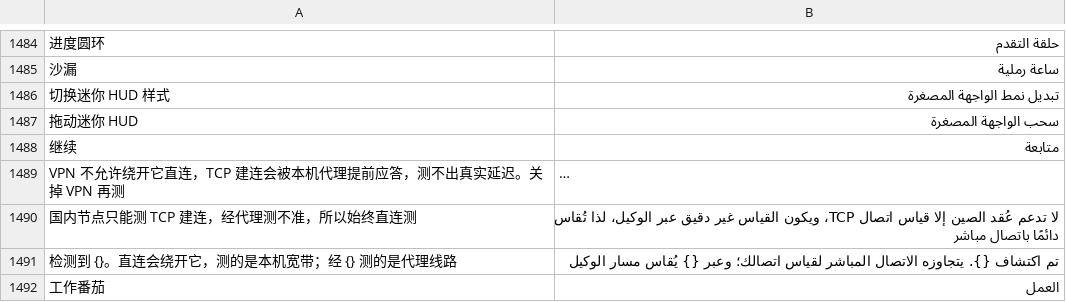
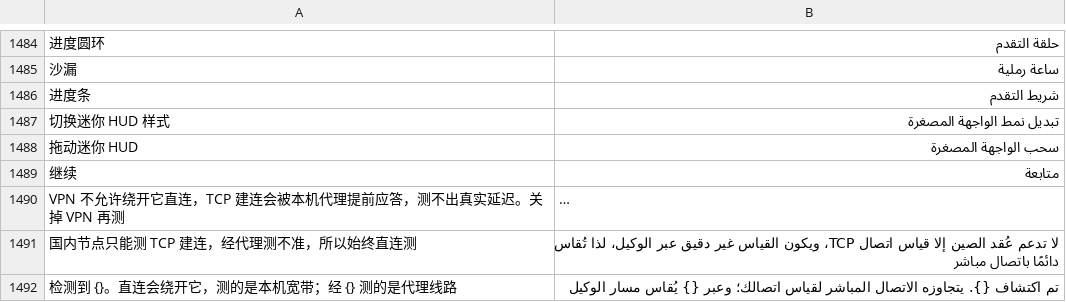
Before and after one commit to ysicing/XStats, a TSV file: Packages/XStatsKit/Sources/Localization/Resources/ar.tsv, drawn as a sheet; only a part is shown, gaps mark what is left out; the shorter side is filled out with more unchanged rows; long unchanged cells end in …; the diff names each change by its address in the sheet, - before the commit and + after, or states it on an @@ line.

```diff
--- a/Packages/XStatsKit/Sources/Localization/Resources/ar.tsv
+++ b/Packages/XStatsKit/Sources/Localization/Resources/ar.tsv
+row 1486: 进度条 | شريط التقدم
```
Also changed, not shown: Packages/XStatsKit/Sources/Localization/Resources/de.tsv, Packages/XStatsKit/Sources/Localization/Resources/es.tsv, 12 other files.
